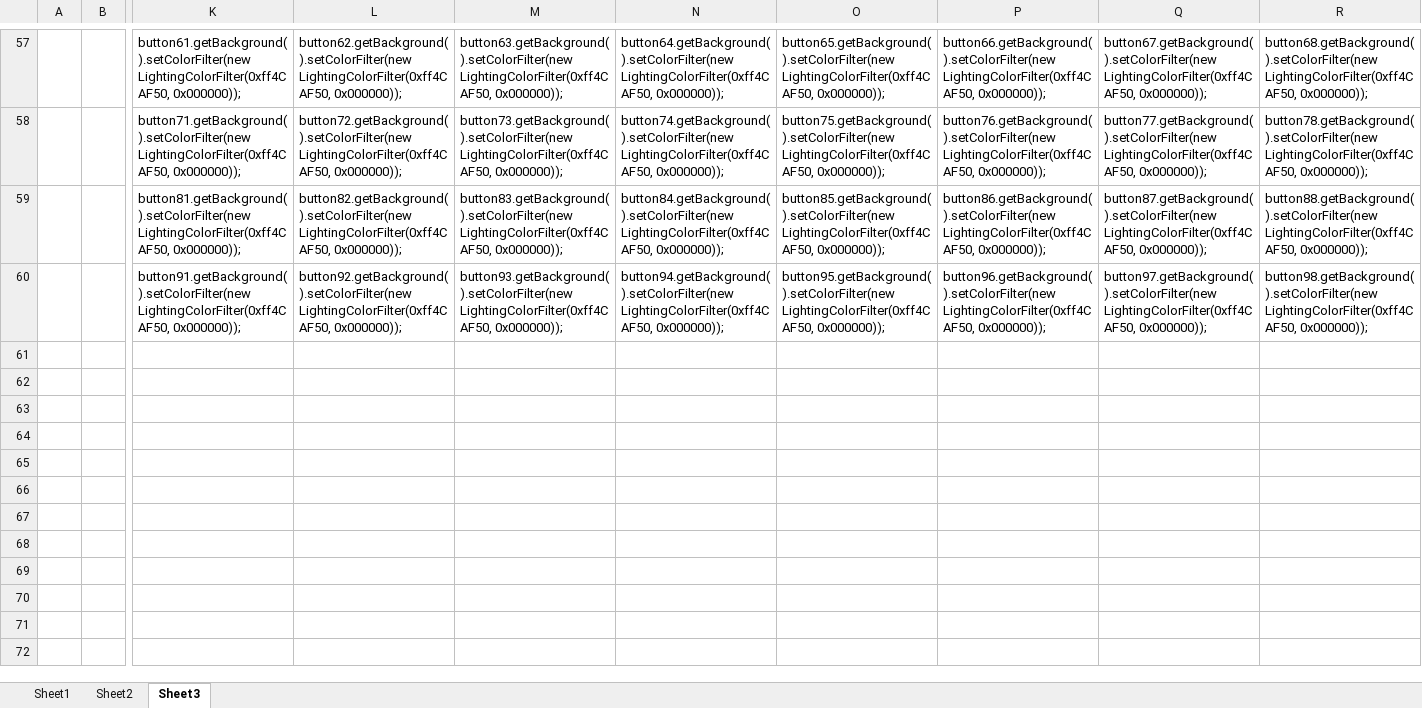
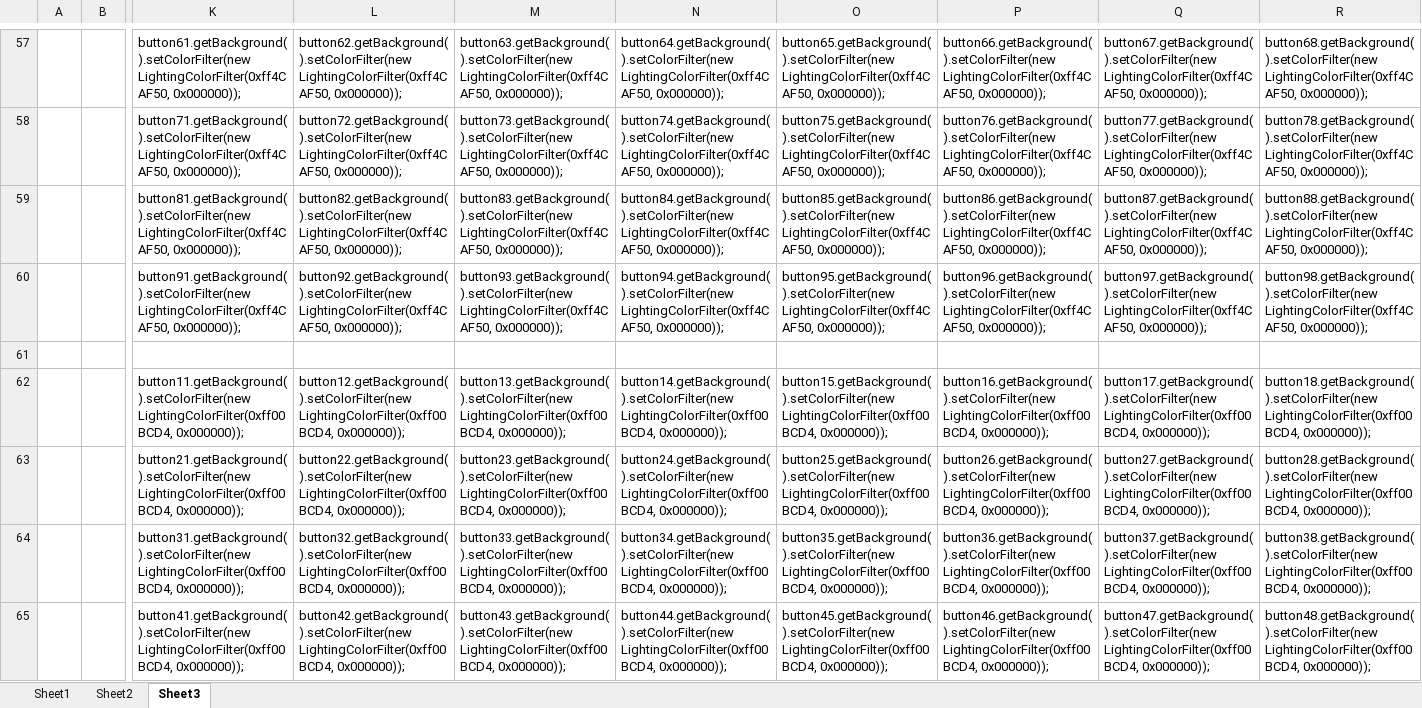
Before and after one commit to adriantache/Super-Tic-Tac-Toe, an Excel workbook: _DESIGN/Book4b.xlsx, sheet Sheet3, drawn as a sheet; only a part is shown, gaps mark what is left out; values as stored, in another font and other column widths than the file's, no borders; rows hold the shown columns only; the diff covers the shown part only; the diff names each change by its address in the sheet, - before the commit and + after, or states it on an @@ line.

```diff
--- a/_DESIGN/Book4b.xlsx (sheet Sheet3)
+++ b/_DESIGN/Book4b.xlsx (sheet Sheet3)
+row 61: (empty)
+row 62:  |  | button11.getBackground().setColorFilter(new LightingColorFilter(0xff00BCD4, 0x000000)); | button12.getBackground().setColorFilter(new LightingColorFilter(0xff00BCD4, 0x000000)); | button13.getBackground().setColorFilter(new LightingColorFilter(0xff00BCD4, 0x000000)); | button14.getBackground().setColorFilter(new LightingColorFilter(0xff00BCD4, 0x000000)); | button15.getBackground().setColorFilter(new LightingColorFilter(0xff00BCD4, 0x000000)); | button16.getBackground().setColorFilter(new LightingColorFilter(0xff00BCD4, 0x000000)); | button17.getBackground().setColorFilter(new LightingColorFilter(0xff00BCD4, 0x000000)); | button18.getBackground().setColorFilter(new LightingColorFilter(0xff00BCD4, 0x000000));
+row 63:  |  | button21.getBackground().setColorFilter(new LightingColorFilter(0xff00BCD4, 0x000000)); | button22.getBackground().setColorFilter(new LightingColorFilter(0xff00BCD4, 0x000000)); | button23.getBackground().setColorFilter(new LightingColorFilter(0xff00BCD4, 0x000000)); | button24.getBackground().setColorFilter(new LightingColorFilter(0xff00BCD4, 0x000000)); | button25.getBackground().setColorFilter(new LightingColorFilter(0xff00BCD4, 0x000000)); | button26.getBackground().setColorFilter(new LightingColorFilter(0xff00BCD4, 0x000000)); | button27.getBackground().setColorFilter(new LightingColorFilter(0xff00BCD4, 0x000000)); | button28.getBackground().setColorFilter(new LightingColorFilter(0xff00BCD4, 0x000000));
+row 64:  |  | button31.getBackground().setColorFilter(new LightingColorFilter(0xff00BCD4, 0x000000)); | button32.getBackground().setColorFilter(new LightingColorFilter(0xff00BCD4, 0x000000)); | button33.getBackground().setColorFilter(new LightingColorFilter(0xff00BCD4, 0x000000)); | button34.getBackground().setColorFilter(new LightingColorFilter(0xff00BCD4, 0x000000)); | button35.getBackground().setColorFilter(new LightingColorFilter(0xff00BCD4, 0x000000)); | button36.getBackground().setColorFilter(new LightingColorFilter(0xff00BCD4, 0x000000)); | button37.getBackground().setColorFilter(new LightingColorFilter(0xff00BCD4, 0x000000)); | button38.getBackground().setColorFilter(new LightingColorFilter(0xff00BCD4, 0x000000));
+row 65:  |  | button41.getBackground().setColorFilter(new LightingColorFilter(0xff00BCD4, 0x000000)); | button42.getBackground().setColorFilter(new LightingColorFilter(0xff00BCD4, 0x000000)); | button43.getBackground().setColorFilter(new LightingColorFilter(0xff00BCD4, 0x000000)); | button44.getBackground().setColorFilter(new LightingColorFilter(0xff00BCD4, 0x000000)); | button45.getBackground().setColorFilter(new LightingColorFilter(0xff00BCD4, 0x000000)); | button46.getBackground().setColorFilter(new LightingColorFilter(0xff00BCD4, 0x000000)); | button47.getBackground().setColorFilter(new LightingColorFilter(0xff00BCD4, 0x000000)); | button48.getBackground().setColorFilter(new LightingColorFilter(0xff00BCD4, 0x000000));
```
Also changed, not shown: 5 added rows elsewhere in this sheet, 1 other file.
